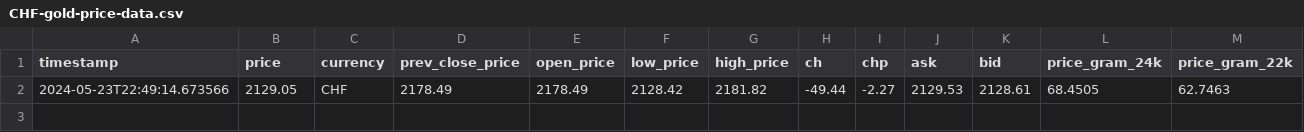
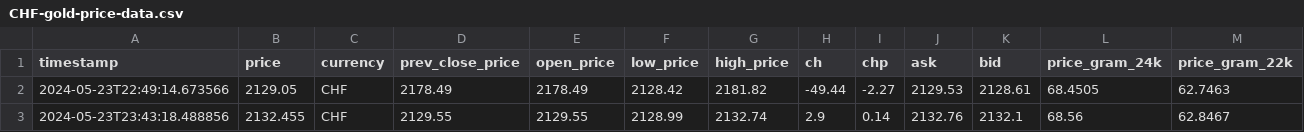
Before and after one commit to GrozdaniTanja/gold-price-prediction, a CSV file: data/raw/CHF-gold-price-data.csv, drawn as a sheet; only a part is shown; rows hold the shown columns only; the diff names each change by its address in the sheet, - before the commit and + after, or states it on an @@ line.

```diff
--- a/data/raw/CHF-gold-price-data.csv
+++ b/data/raw/CHF-gold-price-data.csv
+row 3: 2024-05-23T23:43:18.488856 | 2132.455 | CHF | 2129.55 | 2129.55 | 2128.99 | 2132.74 | 2.9 | 0.14 | 2132.76 | 2132.1 | 68.56 | 62.8467
```
Also changed, not shown: data/raw/AUD-gold-price-data.csv, data/raw/CAD-gold-price-data.csv, 3 other files.
